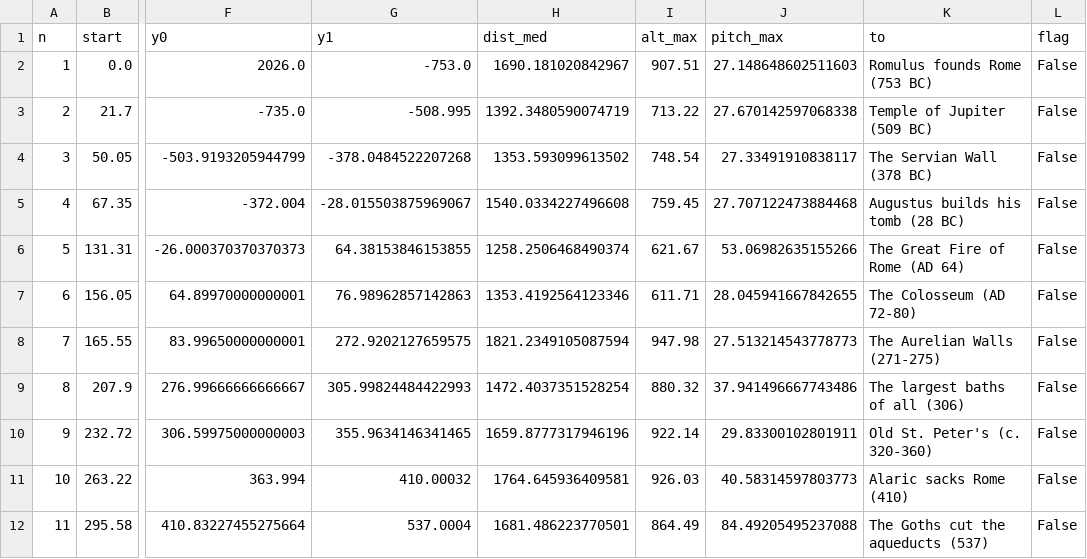
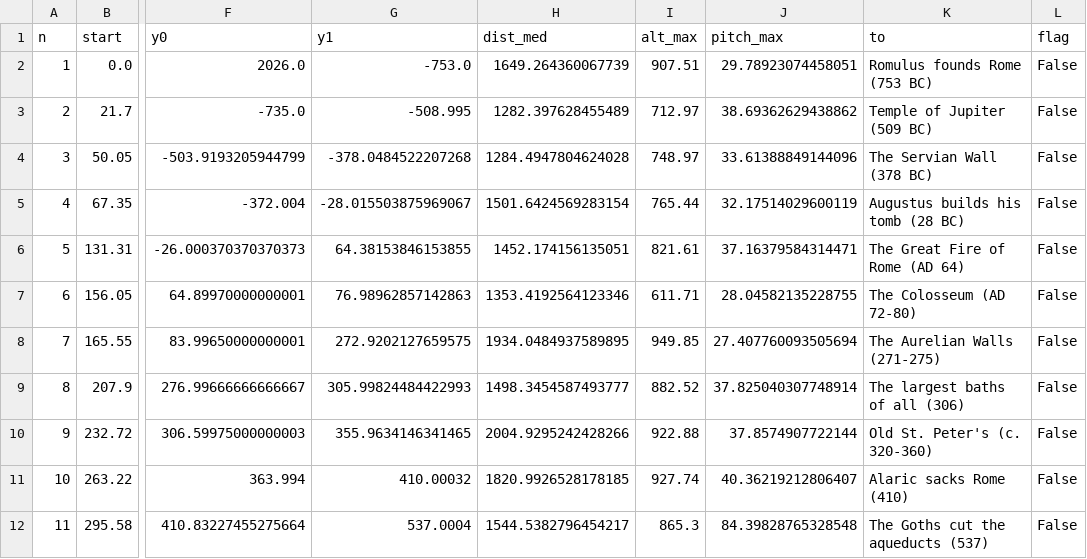
Before and after one commit to doctail/city3d, a CSV file: cities/roma/gate/flights.csv, drawn as a sheet; only a part is shown, gaps mark what is left out; the diff covers the shown part only; the diff names each change by its address in the sheet, - before the commit and + after, or states it on an @@ line.

```diff
--- a/cities/roma/gate/flights.csv
+++ b/cities/roma/gate/flights.csv
-H2 (dist_med): 1690.181020842967
+H2 (dist_med): 1649.264360067739
-J2 (pitch_max): 27.148648602511603
+J2 (pitch_max): 29.78923074458051
-H3 (dist_med): 1392.3480590074719
+H3 (dist_med): 1282.397628455489
-I3 (alt_max): 713.22
+I3 (alt_max): 712.97
-J3 (pitch_max): 27.670142597068338
+J3 (pitch_max): 38.69362629438862
-H4 (dist_med): 1353.593099613502
+H4 (dist_med): 1284.4947804624028
-I4 (alt_max): 748.54
+I4 (alt_max): 748.97
-J4 (pitch_max): 27.33491910838117
+J4 (pitch_max): 33.61388849144096
-H5 (dist_med): 1540.0334227496608
+H5 (dist_med): 1501.6424569283154
-I5 (alt_max): 759.45
+I5 (alt_max): 765.44
-J5 (pitch_max): 27.707122473884468
+J5 (pitch_max): 32.17514029600119
-H6 (dist_med): 1258.2506468490374
+H6 (dist_med): 1452.174156135051
-I6 (alt_max): 621.67
+I6 (alt_max): 821.61
-J6 (pitch_max): 53.06982635155266
+J6 (pitch_max): 37.16379584314471
-J7 (pitch_max): 28.045941667842655
+J7 (pitch_max): 28.04582135228755
-H8 (dist_med): 1821.2349105087594
+H8 (dist_med): 1934.0484937589895
-I8 (alt_max): 947.98
+I8 (alt_max): 949.85
-J8 (pitch_max): 27.513214543778773
+J8 (pitch_max): 27.407760093505694
-H9 (dist_med): 1472.4037351528254
+H9 (dist_med): 1498.3454587493777
-I9 (alt_max): 880.32
+I9 (alt_max): 882.52
-J9 (pitch_max): 37.941496667743486
+J9 (pitch_max): 37.825040307748914
-H10 (dist_med): 1659.8777317946196
+H10 (dist_med): 2004.9295242428266
-I10 (alt_max): 922.14
+I10 (alt_max): 922.88
-J10 (pitch_max): 29.83300102801911
+J10 (pitch_max): 37.8574907722144
-H11 (dist_med): 1764.645936409581
+H11 (dist_med): 1820.9926528178185
-I11 (alt_max): 926.03
+I11 (alt_max): 927.74
-J11 (pitch_max): 40.58314597803773
+J11 (pitch_max): 40.36219212806407
-H12 (dist_med): 1681.486223770501
+H12 (dist_med): 1544.5382796454217
-I12 (alt_max): 864.49
+I12 (alt_max): 865.3
-J12 (pitch_max): 84.49205495237088
+J12 (pitch_max): 84.39828765328548
```
Also changed, not shown: 31 edited cells elsewhere in this file, 11 other files.
